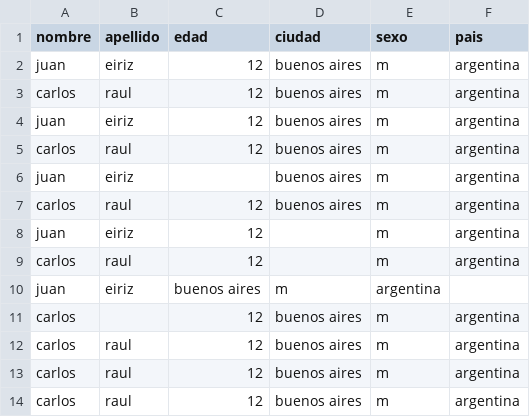
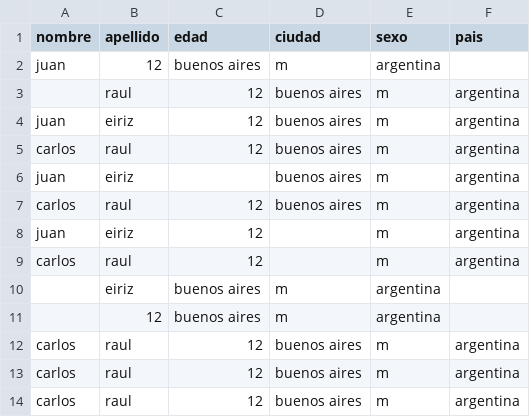
Before and after one commit to jeiriz/python-data, a CSV file: pandas/usuariosWrongData.csv, drawn as a sheet.

Commit message:
Agrego pd analyst data

```diff
--- a/pandas/usuariosWrongData.csv
+++ b/pandas/usuariosWrongData.csv
@@ -1,4 +1,4 @@
 nombre,apellido, edad, ciudad, sexo, pais
-juan, eiriz, 12, buenos aires, m, argentina
-carlos, raul, 12, buenos aires, m, argentina
+juan, 12, buenos aires, m, argentina
+, raul, 12, buenos aires, m, argentina
 juan, eiriz, 12, buenos aires, m, argentina
@@ -9,4 +9,4 @@ juan, eiriz, 12, , m, argentina
 carlos, raul, 12,, m, argentina
-juan, eiriz, buenos aires, m, argentina
-carlos,     , 12, buenos aires, m, argentina
+, eiriz, buenos aires, m, argentina
+     , 12, buenos aires, m, argentina
 carlos, raul, 12, buenos aires, m, argentina
```
Also changed, not shown: 2 other files.
